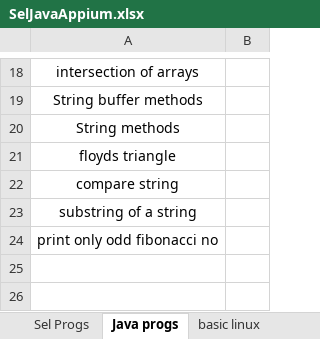
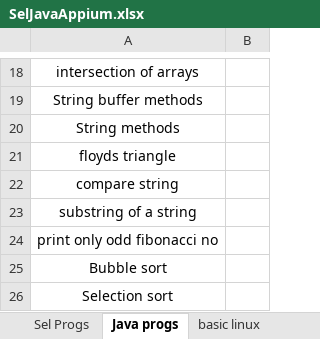
Before and after one commit to nikhilg37/AppiumLearning, an Excel workbook: SelJavaAppium.xlsx, sheet Java progs, drawn as a sheet; only a part is shown, gaps mark what is left out; values as stored, in another font and other column widths than the file's, no borders; the diff names each change by its address in the sheet, - before the commit and + after, or states it on an @@ line.

Commit message:
Java changes

```diff
--- a/SelJavaAppium.xlsx (sheet Java progs)
+++ b/SelJavaAppium.xlsx (sheet Java progs)
+row 25: Bubble sort
+row 26: Selection sort
```
Also changed, not shown: sheet Java.
